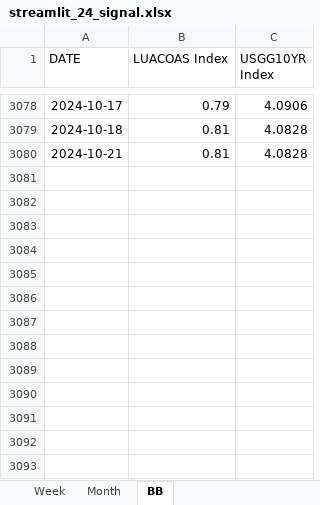
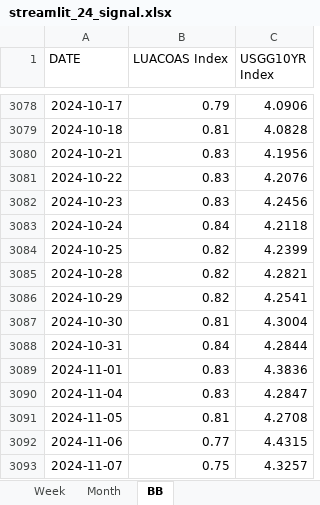
Before and after one commit to wogus337/quantamental, an Excel workbook: data/streamlit_24_signal.xlsx, sheet BB, drawn as a sheet; only a part is shown, gaps mark what is left out; values as stored, in another font and other column widths than the file's, no borders; the diff names each change by its address in the sheet, - before the commit and + after, or states it on an @@ line.

```diff
--- a/data/streamlit_24_signal.xlsx (sheet BB)
+++ b/data/streamlit_24_signal.xlsx (sheet BB)
-B3080 (LUACOAS Index): 0.81
+B3080 (LUACOAS Index): 0.83
-C3080 (USGG10YR Index): 4.0828
+C3080 (USGG10YR Index): 4.1956
+row 3081: 2024-10-22 | 0.83 | 4.2076
+row 3082: 2024-10-23 | 0.83 | 4.2456
+row 3083: 2024-10-24 | 0.84 | 4.2118
+row 3084: 2024-10-25 | 0.82 | 4.2399
+row 3085: 2024-10-28 | 0.82 | 4.2821
+row 3086: 2024-10-29 | 0.82 | 4.2541
+row 3087: 2024-10-30 | 0.81 | 4.3004
+row 3088: 2024-10-31 | 0.84 | 4.2844
+row 3089: 2024-11-01 | 0.83 | 4.3836
+row 3090: 2024-11-04 | 0.83 | 4.2847
+row 3091: 2024-11-05 | 0.81 | 4.2708
+row 3092: 2024-11-06 | 0.77 | 4.4315
+row 3093: 2024-11-07 | 0.75 | 4.3257
```
Also changed, not shown: sheet Week, sheet Month, formulas that keep their value.
